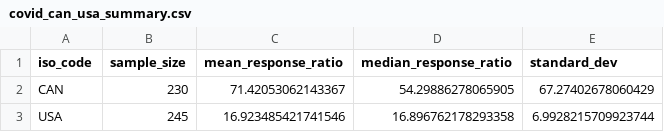
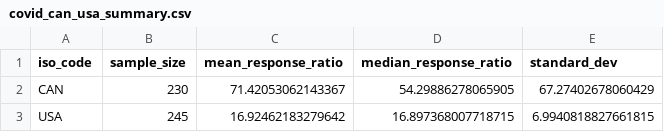
Before and after one commit to nichowu/covid-19-cases-vs-tests-analysis, a CSV file: results/covid_can_usa_summary.csv, drawn as a sheet.

```diff
--- a/results/covid_can_usa_summary.csv
+++ b/results/covid_can_usa_summary.csv
@@ -2,2 +2,2 @@ iso_code,sample_size,mean_response_ratio,median_response_ratio,standard_dev
 CAN,230,71.42053062143367,54.29886278065905,67.27402678060429
-USA,245,16.923485421741546,16.896762178293358,6.9928215709923744
+USA,245,16.92462183279642,16.897368007718715,6.9940818827661815
```
Also changed, not shown: data/processed/covid_can_usa.csv, 19 other files.
